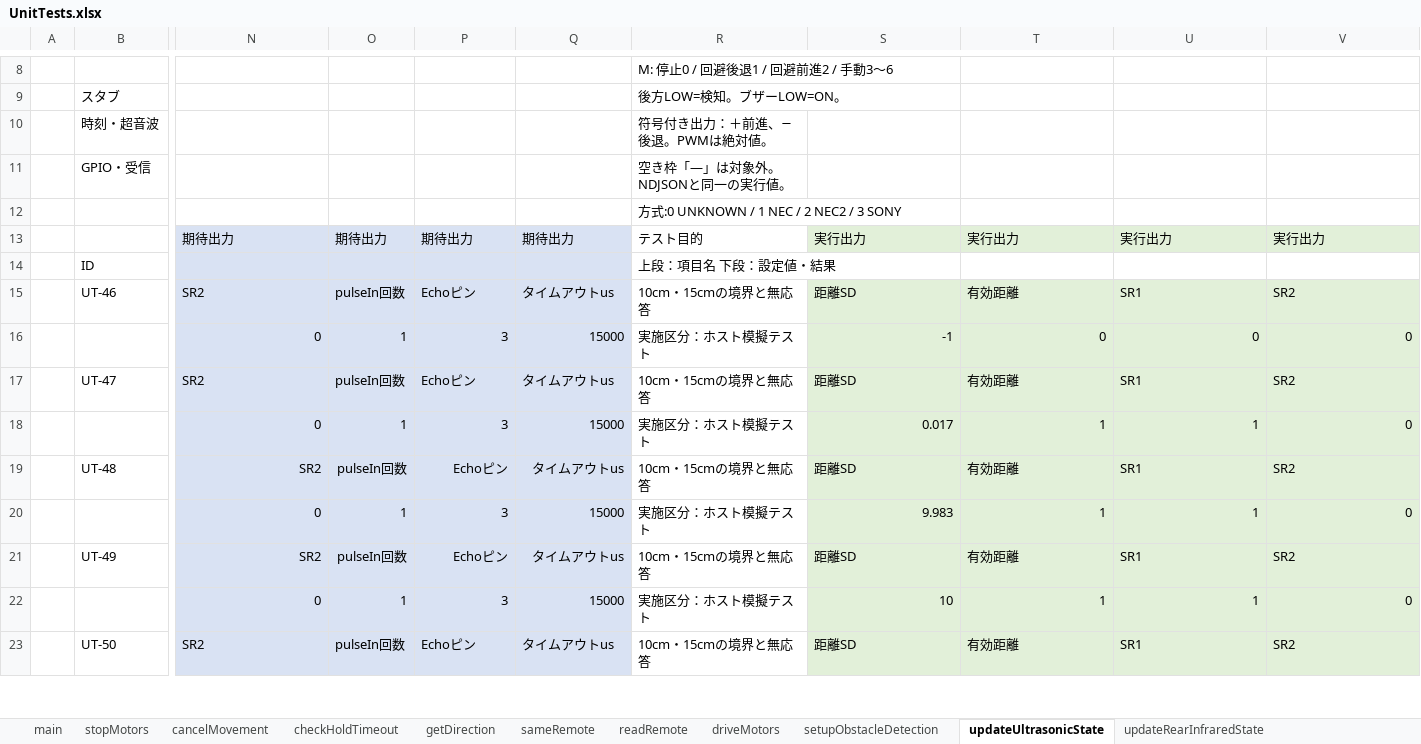
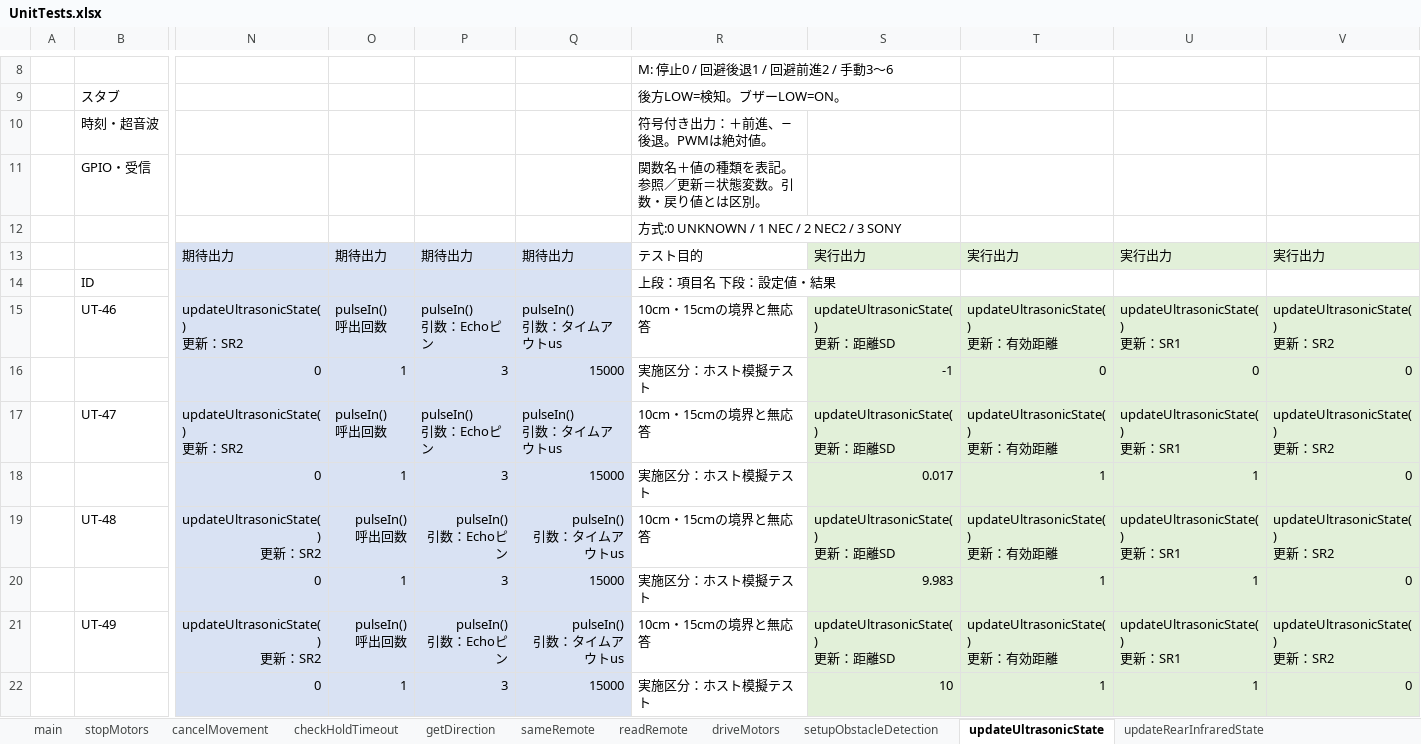
Before and after one commit to aaa1550/-, an Excel workbook: docs/testing/CompletedObstacleCar/UnitTests.xlsx, sheet updateUltrasonicState, drawn as a sheet; only a part is shown, gaps mark what is left out; values as stored, in another font and other column widths than the file's, no borders; conditional formats not drawn; removed rows and columns are numbered as before the commit, all else as after; rows hold the shown columns only; ↵ is a line break in a cell; the diff covers the shown part only; the diff names each change by its address in the sheet, - before the commit and + after, or states it on an @@ line.

```diff
--- a/docs/testing/CompletedObstacleCar/UnitTests.xlsx (sheet updateUltrasonicState)
+++ b/docs/testing/CompletedObstacleCar/UnitTests.xlsx (sheet updateUltrasonicState)
-R11: 空き枠「—」は対象外。NDJSONと同一の実行値。
+R11: 関数名＋値の種類を表記。 ↵ 参照／更新＝状態変数。引数・戻り値とは区別。
-row 15:  | UT-46 | SR2 | pulseIn回数 | Echoピン | タイムアウトus | 10cm・15cmの境界と無応答 | 距離SD | 有効距離 | SR1 | SR2
+row 15:  | UT-46 | updateUltrasonicState() ↵ 更新：SR2 | pulseIn() ↵ 呼出回数 | pulseIn() ↵ 引数：Echoピン | pulseIn() ↵ 引数：タイムアウトus | 10cm・15cmの境界と無応答 | updateUltrasonicState() ↵ 更新：距離SD | updateUltrasonicState() ↵ 更新：有効距離 | updateUltrasonicState() ↵ 更新：SR1 | updateUltrasonicState() ↵ 更新：SR2
-row 17:  | UT-47 | SR2 | pulseIn回数 | Echoピン | タイムアウトus | 10cm・15cmの境界と無応答 | 距離SD | 有効距離 | SR1 | SR2
+row 17:  | UT-47 | updateUltrasonicState() ↵ 更新：SR2 | pulseIn() ↵ 呼出回数 | pulseIn() ↵ 引数：Echoピン | pulseIn() ↵ 引数：タイムアウトus | 10cm・15cmの境界と無応答 | updateUltrasonicState() ↵ 更新：距離SD | updateUltrasonicState() ↵ 更新：有効距離 | updateUltrasonicState() ↵ 更新：SR1 | updateUltrasonicState() ↵ 更新：SR2
-row 19:  | UT-48 | SR2 | pulseIn回数 | Echoピン | タイムアウトus | 10cm・15cmの境界と無応答 | 距離SD | 有効距離 | SR1 | SR2
+row 19:  | UT-48 | updateUltrasonicState() ↵ 更新：SR2 | pulseIn() ↵ 呼出回数 | pulseIn() ↵ 引数：Echoピン | pulseIn() ↵ 引数：タイムアウトus | 10cm・15cmの境界と無応答 | updateUltrasonicState() ↵ 更新：距離SD | updateUltrasonicState() ↵ 更新：有効距離 | updateUltrasonicState() ↵ 更新：SR1 | updateUltrasonicState() ↵ 更新：SR2
-row 21:  | UT-49 | SR2 | pulseIn回数 | Echoピン | タイムアウトus | 10cm・15cmの境界と無応答 | 距離SD | 有効距離 | SR1 | SR2
+row 21:  | UT-49 | updateUltrasonicState() ↵ 更新：SR2 | pulseIn() ↵ 呼出回数 | pulseIn() ↵ 引数：Echoピン | pulseIn() ↵ 引数：タイムアウトus | 10cm・15cmの境界と無応答 | updateUltrasonicState() ↵ 更新：距離SD | updateUltrasonicState() ↵ 更新：有効距離 | updateUltrasonicState() ↵ 更新：SR1 | updateUltrasonicState() ↵ 更新：SR2
-row 23:  | UT-50 | SR2 | pulseIn回数 | Echoピン | タイムアウトus | 10cm・15cmの境界と無応答 | 距離SD | 有効距離 | SR1 | SR2
```
Also changed, not shown: 5 added rows, 4 removed rows and 12 edited cells elsewhere in this sheet, sheet readRemote, sheet main, sheet stopMotors, sheet updateVehicleState, sheet applyObstacleMovement, sheet driveMotors, 8 more sheets, docs/testing/CompletedObstacleCar/UnitTestsTemplate.xlsx, 3 other files.
